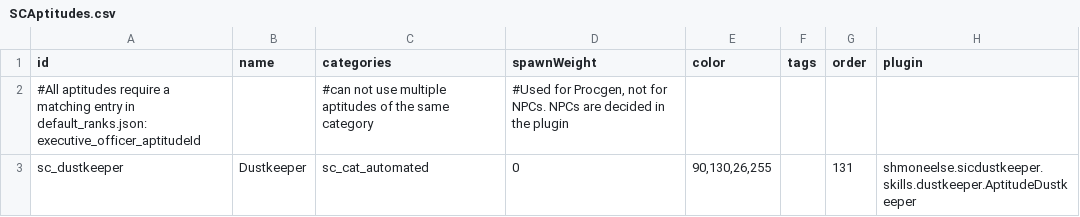
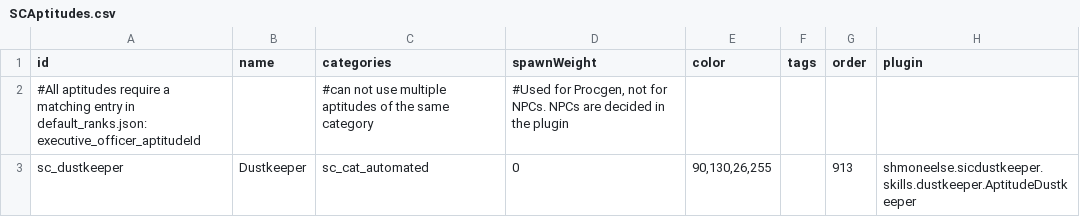
Before and after one commit to shmone-else/sicdustkeeper, a CSV file: data/config/secondInCommand/SCAptitudes.csv, drawn as a sheet.

```diff
--- a/data/config/secondInCommand/SCAptitudes.csv
+++ b/data/config/secondInCommand/SCAptitudes.csv
@@ -2,2 +2,2 @@ id,name,categories,spawnWeight,color,tags,order,plugin
 #All aptitudes require a matching entry in default_ranks.json: executive_officer_aptitudeId,,#can not use multiple aptitudes of the same category,"#Used for Procgen, not for NPCs. NPCs are decided in the plugin",,,,
-sc_dustkeeper,Dustkeeper,sc_cat_automated,0,"90,130,26,255",,131,shmoneelse.sicdustkeeper.skills.dustkeeper.AptitudeDustkeeper
+sc_dustkeeper,Dustkeeper,sc_cat_automated,0,"90,130,26,255",,913,shmoneelse.sicdustkeeper.skills.dustkeeper.AptitudeDustkeeper
```
Also changed, not shown: data/config/secondInCommand/SCSkills.csv, 17 other files.
